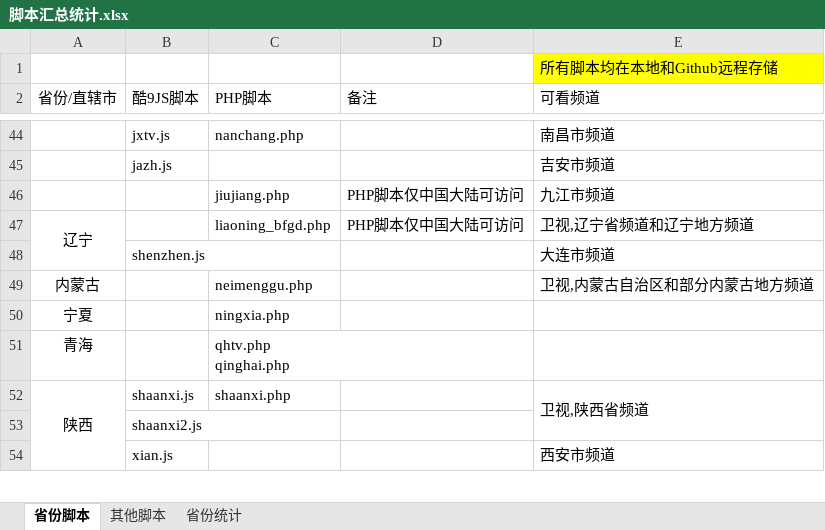
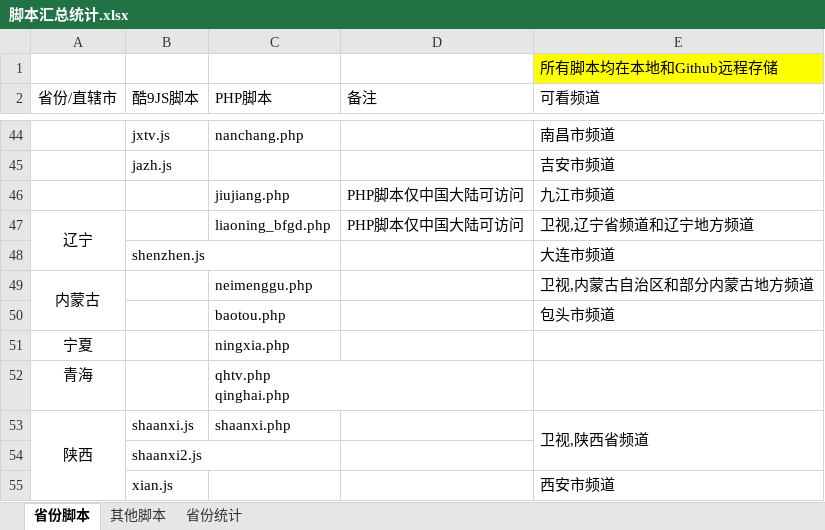
Before and after one commit to Alonso0729/Television, an Excel workbook: 直播源汇总文档/其他文档/脚本汇总统计.xlsx, sheet 省份脚本, drawn as a sheet; only a part is shown, gaps mark what is left out; values as stored, in another font and other column widths than the file's, no borders; the diff names each change by its address in the sheet, - before the commit and + after, or states it on an @@ line.

```diff
--- a/直播源汇总文档/其他文档/脚本汇总统计.xlsx (sheet 省份脚本)
+++ b/直播源汇总文档/其他文档/脚本汇总统计.xlsx (sheet 省份脚本)
+A49:A50 merged
+row 50:  |  | baotou.php |  | 包头市频道
```
Also changed, not shown: 2 other files.
